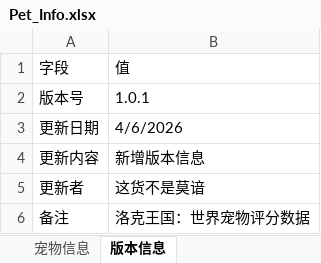
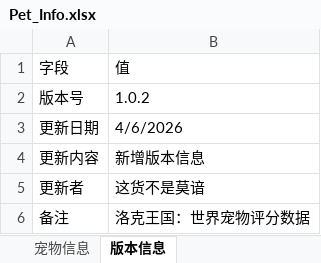
Before and after one commit to jwhs648/Pet_Info-xlsx, an Excel workbook: Pet_Info.xlsx, sheet 版本信息, drawn as a sheet; values as stored, in another font and other column widths than the file's, no borders; the diff names each change by its address in the sheet, - before the commit and + after, or states it on an @@ line.

Commit message:
Add files via upload

```diff
--- a/Pet_Info.xlsx (sheet 版本信息)
+++ b/Pet_Info.xlsx (sheet 版本信息)
-B2: 1.0.1
+B2: 1.0.2
```
